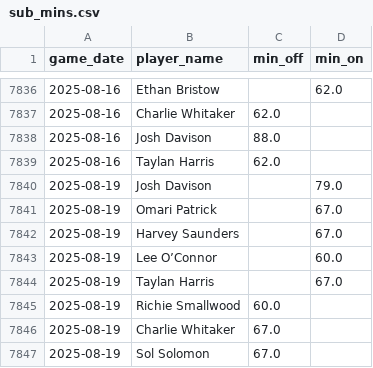
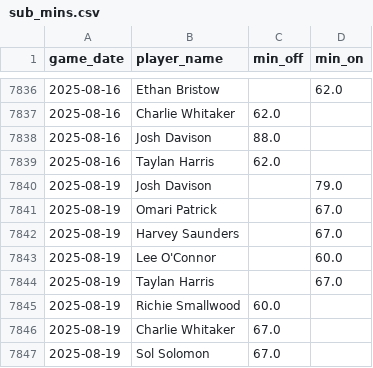
Before and after one commit to petebrown/data-updater-v2, a CSV file: data-r/sub_mins.csv, drawn as a sheet; only a part is shown, gaps mark what is left out.

Commit message:
edited LOC name error

```diff
--- a/data-r/sub_mins.csv
+++ b/data-r/sub_mins.csv
@@ -7842,3 +7842,3 @@ game_date,player_name,min_off,min_on
 2025-08-19,Harvey Saunders,,67.0
-2025-08-19,Lee O’Connor,,60.0
+2025-08-19,Lee O'Connor,,60.0
 2025-08-19,Taylan Harris,,67.0
```
Also changed, not shown: data-r/subs.csv, data/squad_nos.csv, 1 other file.
